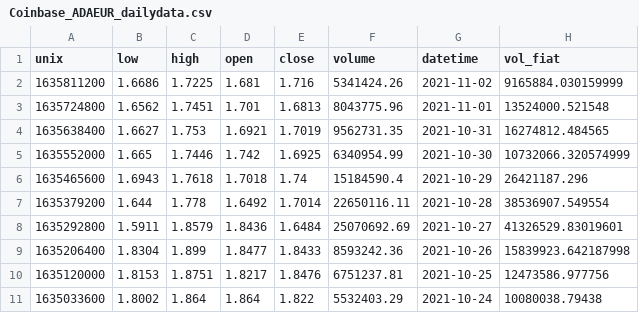
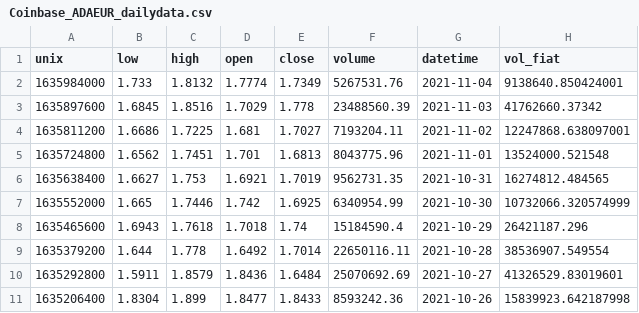
Before and after one commit to jesussantana/data_visualization_python, a CSV file: data/external/Coinbase_ADAEUR_dailydata.csv, drawn as a sheet; only a part is shown; the shorter side is filled out with more unchanged rows.

```diff
--- a/data/external/Coinbase_ADAEUR_dailydata.csv
+++ b/data/external/Coinbase_ADAEUR_dailydata.csv
@@ -1,3 +1,5 @@
 unix,low,high,open,close,volume,datetime,vol_fiat
-1635811200,1.6686,1.7225,1.681,1.716,5341424.26,2021-11-02,9165884.030159999
+1635984000,1.733,1.8132,1.7774,1.7349,5267531.76,2021-11-04,9138640.850424001
+1635897600,1.6845,1.8516,1.7029,1.778,23488560.39,2021-11-03,41762660.37342
+1635811200,1.6686,1.7225,1.681,1.7027,7193204.11,2021-11-02,12247868.638097001
 1635724800,1.6562,1.7451,1.701,1.6813,8043775.96,2021-11-01,13524000.521548
```
Also changed, not shown: data/external/Coinbase_BTCEUR_dailydata.csv, data/external/Coinbase_DOGEEUR_dailydata.csv, 5 other files.
